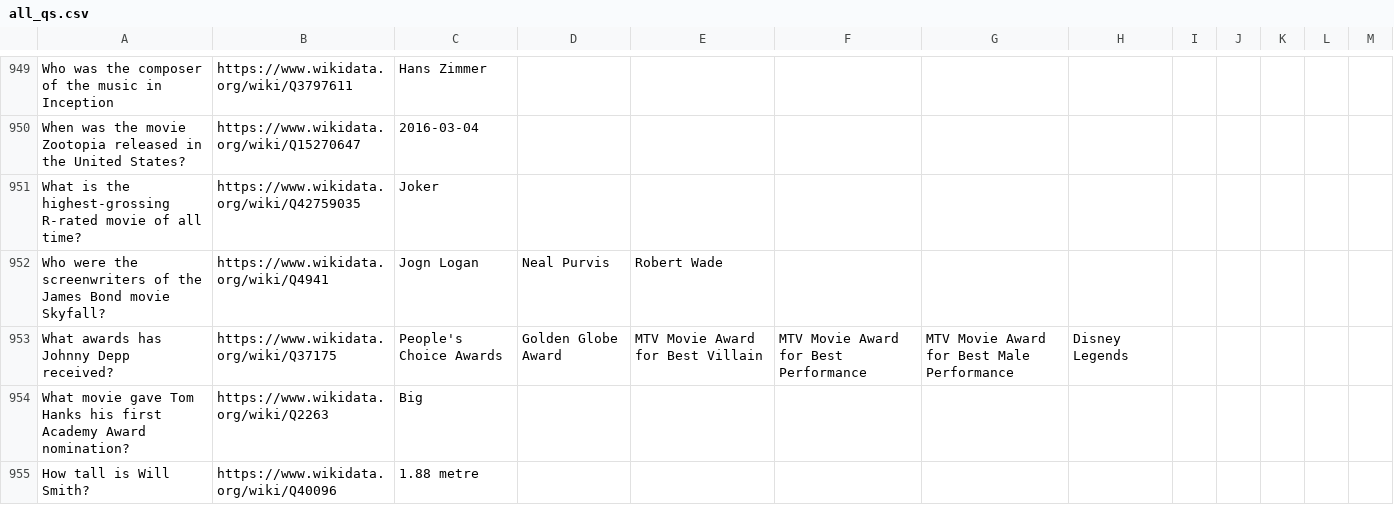
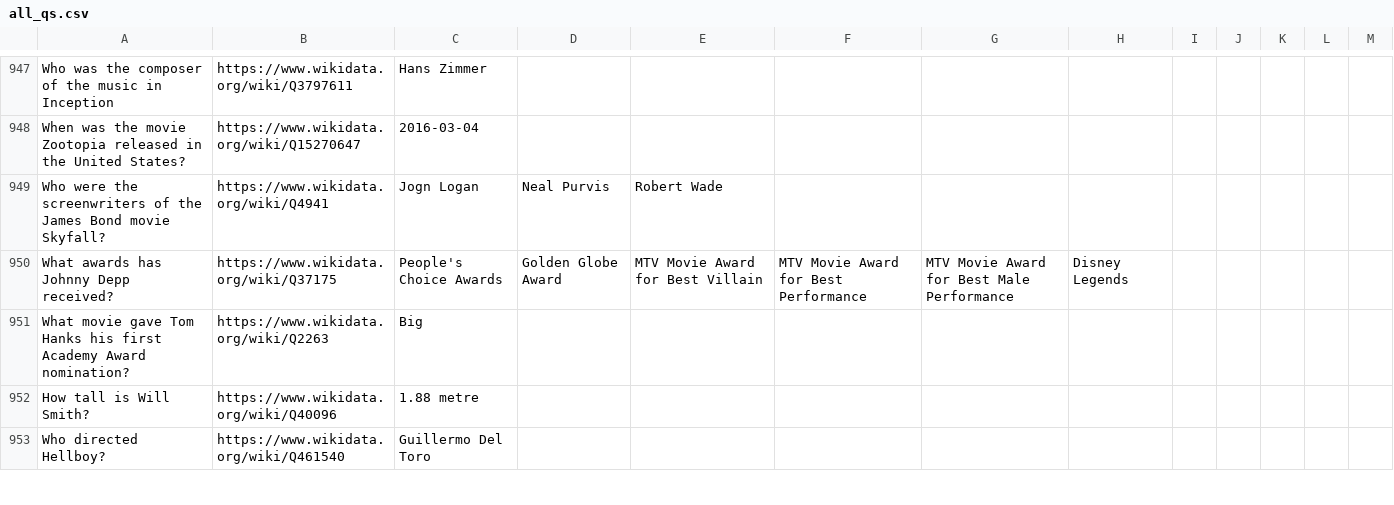
Before and after one commit to jorisptrs/Movie-QA-System, a CSV file: Final Project Working Directory/all_qs.csv, drawn as a sheet; only a part is shown, gaps mark what is left out; the shorter side is filled out with more unchanged rows; the diff covers the shown part only.

Commit message:
Fixed some questions

```diff
--- a/Final Project Working Directory/all_qs.csv
+++ b/Final Project Working Directory/all_qs.csv
@@ -950,3 +948,2 @@
  When was the movie Zootopia released in the United States?	https://www.wikidata.org/wiki/Q15270647	2016-03-04
- What is the highest-grossing R-rated movie of all time?	https://www.wikidata.org/wiki/Q42759035	Joker
  Who were the screenwriters of the James Bond movie Skyfall?	https://www.wikidata.org/wiki/Q4941	Jogn Logan	Neal Purvis	Robert Wade
```
Also changed, not shown: 3 removed rows and 7 edited cells elsewhere in this file.
